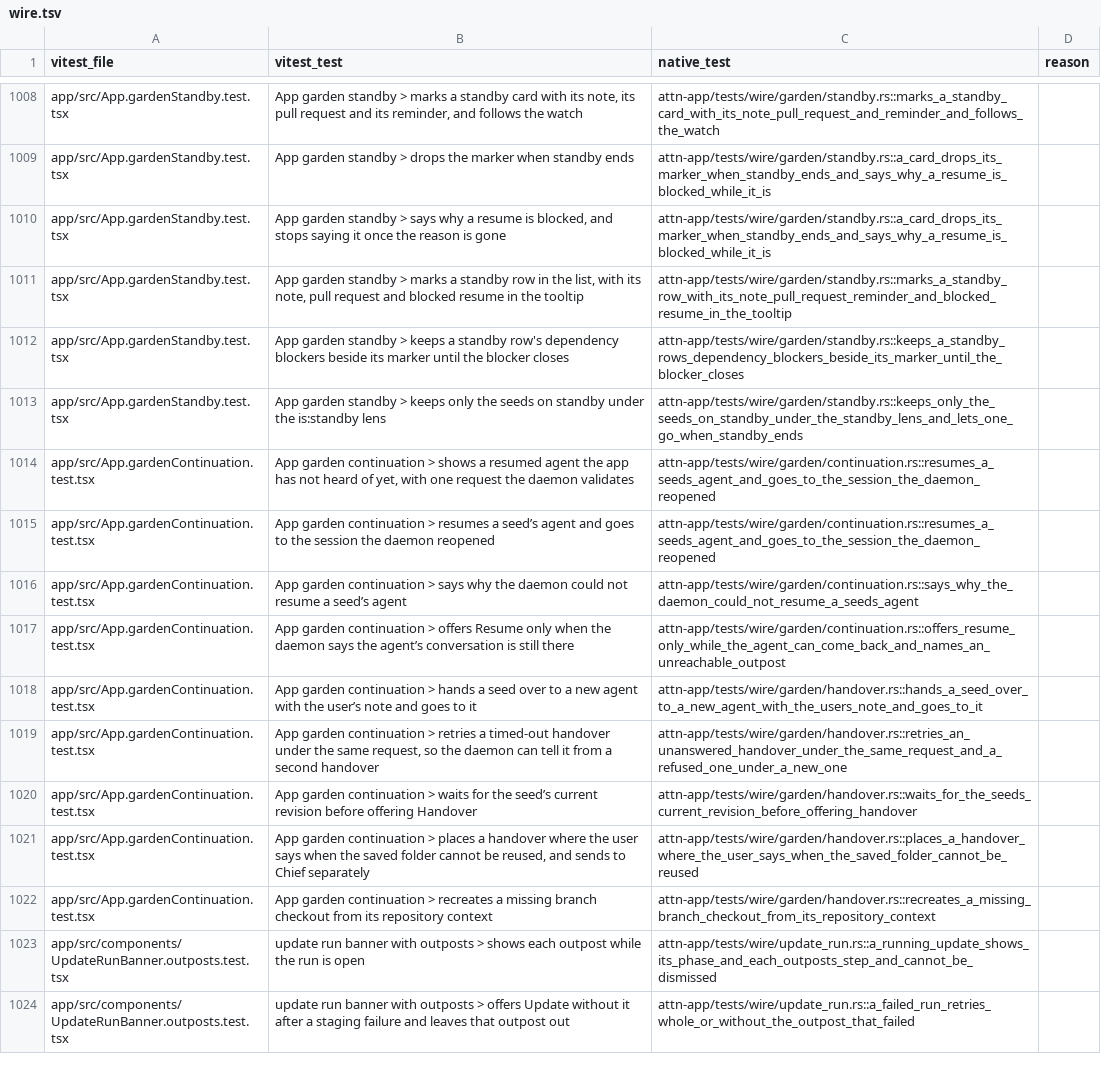
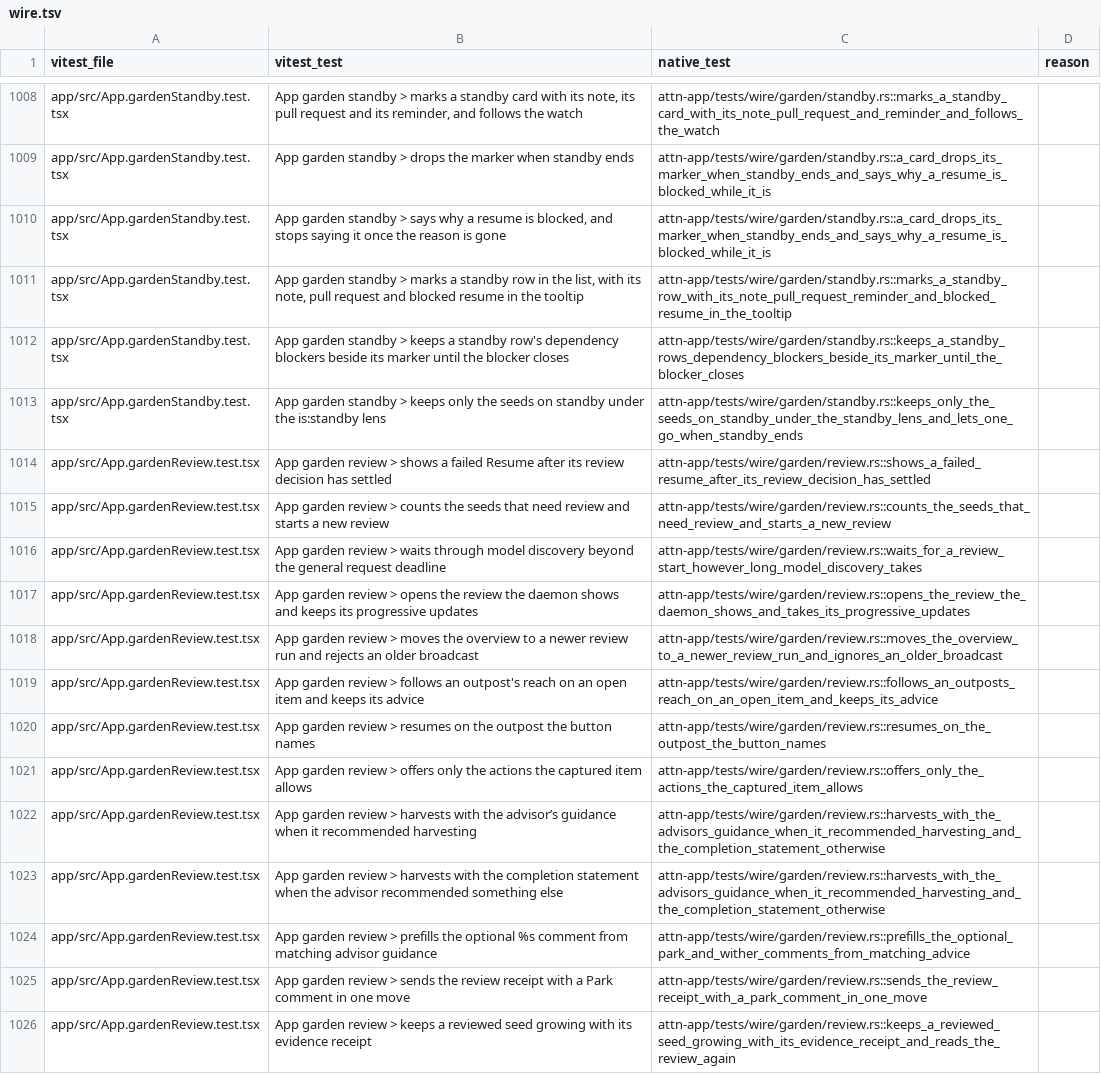
Before and after one commit to SolenesInc/attn, a TSV file: native/parity/wire.tsv, drawn as a sheet; only a part is shown, gaps mark what is left out; the shorter side is filled out with more unchanged rows; the diff covers the shown part only; the diff names each change by its address in the sheet, - before the commit and + after, or states it on an @@ line.

```diff
--- a/native/parity/wire.tsv
+++ b/native/parity/wire.tsv
+row 1014: app/src/App.gardenReview.test.tsx | App garden review > shows a failed Resume after its review decision has settled | attn-app/tests/wire/garden/review.rs::shows_a_failed_resume_after_its_review_decision_has_settled
+row 1015: app/src/App.gardenReview.test.tsx | App garden review > counts the seeds that need review and starts a new review | attn-app/tests/wire/garden/review.rs::counts_the_seeds_that_need_review_and_starts_a_new_review
+row 1016: app/src/App.gardenReview.test.tsx | App garden review > waits through model discovery beyond the general request deadline | attn-app/tests/wire/garden/review.rs::waits_for_a_review_start_however_long_model_discovery_takes
+row 1017: app/src/App.gardenReview.test.tsx | App garden review > opens the review the daemon shows and keeps its progressive updates | attn-app/tests/wire/garden/review.rs::opens_the_review_the_daemon_shows_and_takes_its_progressive_updates
+row 1018: app/src/App.gardenReview.test.tsx | App garden review > moves the overview to a newer review run and rejects an older broadcast | attn-app/tests/wire/garden/review.rs::moves_the_overview_to_a_newer_review_run_and_ignores_an_older_broadcast
+row 1019: app/src/App.gardenReview.test.tsx | App garden review > follows an outpost's reach on an open item and keeps its advice | attn-app/tests/wire/garden/review.rs::follows_an_outposts_reach_on_an_open_item_and_keeps_its_advice
+row 1020: app/src/App.gardenReview.test.tsx | App garden review > resumes on the outpost the button names | attn-app/tests/wire/garden/review.rs::resumes_on_the_outpost_the_button_names
+row 1021: app/src/App.gardenReview.test.tsx | App garden review > offers only the actions the captured item allows | attn-app/tests/wire/garden/review.rs::offers_only_the_actions_the_captured_item_allows
+row 1022: app/src/App.gardenReview.test.tsx | App garden review > harvests with the advisor’s guidance when it recommended harvesting | attn-app/tests/wire/garden/review.rs::harvests_with_the_advisors_guidance_when_it_recommended_harvesting_and_the_completion_statement_otherwise
+row 1023: app/src/App.gardenReview.test.tsx | App garden review > harvests with the completion statement when the advisor recommended something else | attn-app/tests/wire/garden/review.rs::harvests_with_the_advisors_guidance_when_it_recommended_harvesting_and_the_completion_statement_otherwise
+row 1024: app/src/App.gardenReview.test.tsx | App garden review > prefills the optional %s comment from matching advisor guidance | attn-app/tests/wire/garden/review.rs::prefills_the_optional_park_and_wither_comments_from_matching_advice
+row 1025: app/src/App.gardenReview.test.tsx | App garden review > sends the review receipt with a Park comment in one move | attn-app/tests/wire/garden/review.rs::sends_the_review_receipt_with_a_park_comment_in_one_move
+row 1026: app/src/App.gardenReview.test.tsx | App garden review > keeps a reviewed seed growing with its evidence receipt | attn-app/tests/wire/garden/review.rs::keeps_a_reviewed_seed_growing_with_its_evidence_receipt_and_reads_the_review_again
```
Also changed, not shown: 12 added rows elsewhere in this file, 11 other files.
